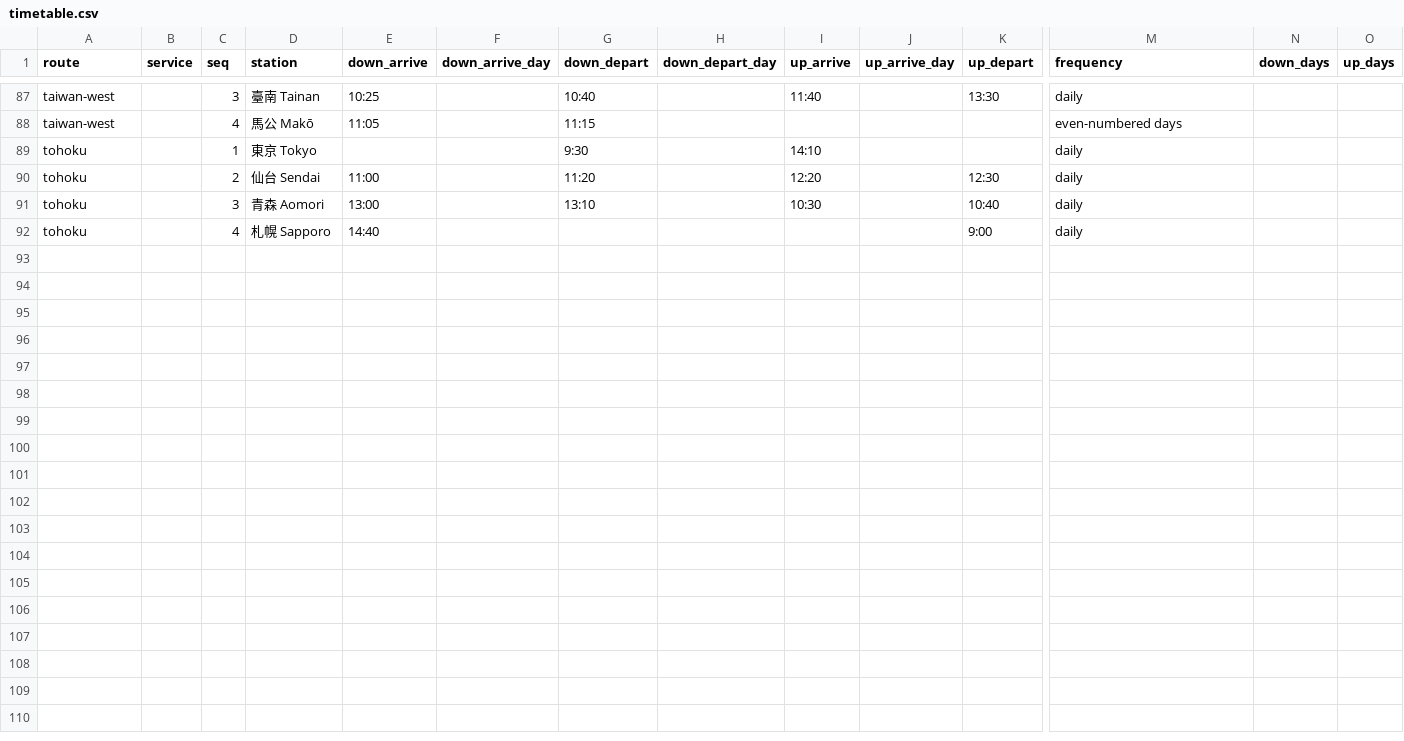
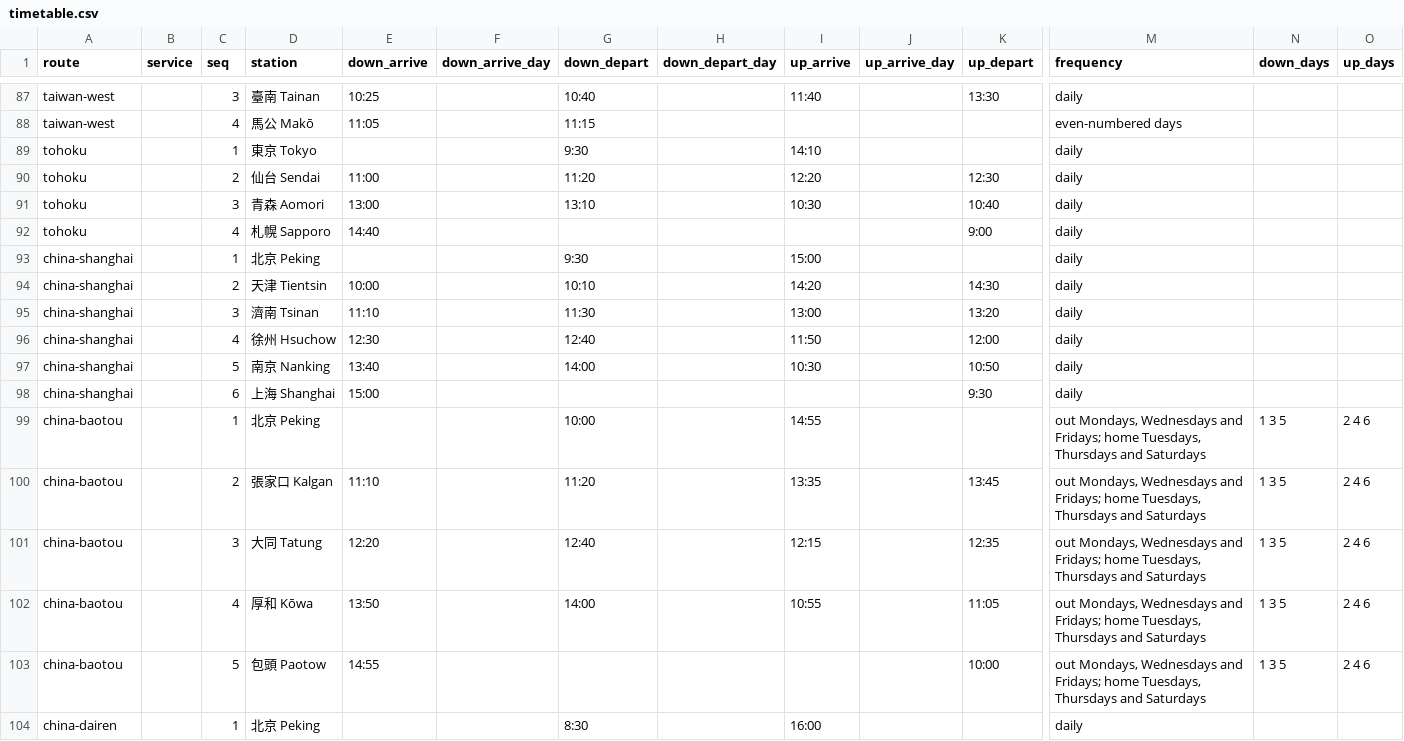
Before and after one commit to kmlawson/japanese-empire-student-map, a CSV file: data/air/timetable.csv, drawn as a sheet; only a part is shown, gaps mark what is left out; rows hold the shown columns only; the diff covers the shown part only; the diff names each change by its address in the sheet, - before the commit and + after, or states it on an @@ line.

```diff
--- a/data/air/timetable.csv
+++ b/data/air/timetable.csv
+row 93: china-shanghai |  | 1 | 北京 Peking |  |  | 9:30 |  | 15:00 |  |  | daily
+row 94: china-shanghai |  | 2 | 天津 Tientsin | 10:00 |  | 10:10 |  | 14:20 |  | 14:30 | daily
+row 95: china-shanghai |  | 3 | 濟南 Tsinan | 11:10 |  | 11:30 |  | 13:00 |  | 13:20 | daily
+row 96: china-shanghai |  | 4 | 徐州 Hsuchow | 12:30 |  | 12:40 |  | 11:50 |  | 12:00 | daily
+row 97: china-shanghai |  | 5 | 南京 Nanking | 13:40 |  | 14:00 |  | 10:30 |  | 10:50 | daily
+row 98: china-shanghai |  | 6 | 上海 Shanghai | 15:00 |  |  |  |  |  | 9:30 | daily
+row 99: china-baotou |  | 1 | 北京 Peking |  |  | 10:00 |  | 14:55 |  |  | out Mondays, Wednesdays and Fridays; home Tuesdays, Thursdays and Saturdays | 1 3 5 | 2 4 6
+row 100: china-baotou |  | 2 | 張家口 Kalgan | 11:10 |  | 11:20 |  | 13:35 |  | 13:45 | out Mondays, Wednesdays and Fridays; home Tuesdays, Thursdays and Saturdays | 1 3 5 | 2 4 6
+row 101: china-baotou |  | 3 | 大同 Tatung | 12:20 |  | 12:40 |  | 12:15 |  | 12:35 | out Mondays, Wednesdays and Fridays; home Tuesdays, Thursdays and Saturdays | 1 3 5 | 2 4 6
+row 102: china-baotou |  | 4 | 厚和 Kōwa | 13:50 |  | 14:00 |  | 10:55 |  | 11:05 | out Mondays, Wednesdays and Fridays; home Tuesdays, Thursdays and Saturdays | 1 3 5 | 2 4 6
+row 103: china-baotou |  | 5 | 包頭 Paotow | 14:55 |  |  |  |  |  | 10:00 | out Mondays, Wednesdays and Fridays; home Tuesdays, Thursdays and Saturdays | 1 3 5 | 2 4 6
+row 104: china-dairen |  | 1 | 北京 Peking |  |  | 8:30 |  | 16:00 |  |  | daily
```
Also changed, not shown: 11 added rows elsewhere in this file, data/air/routes.csv, data/air/stops.csv, 14 other files.
